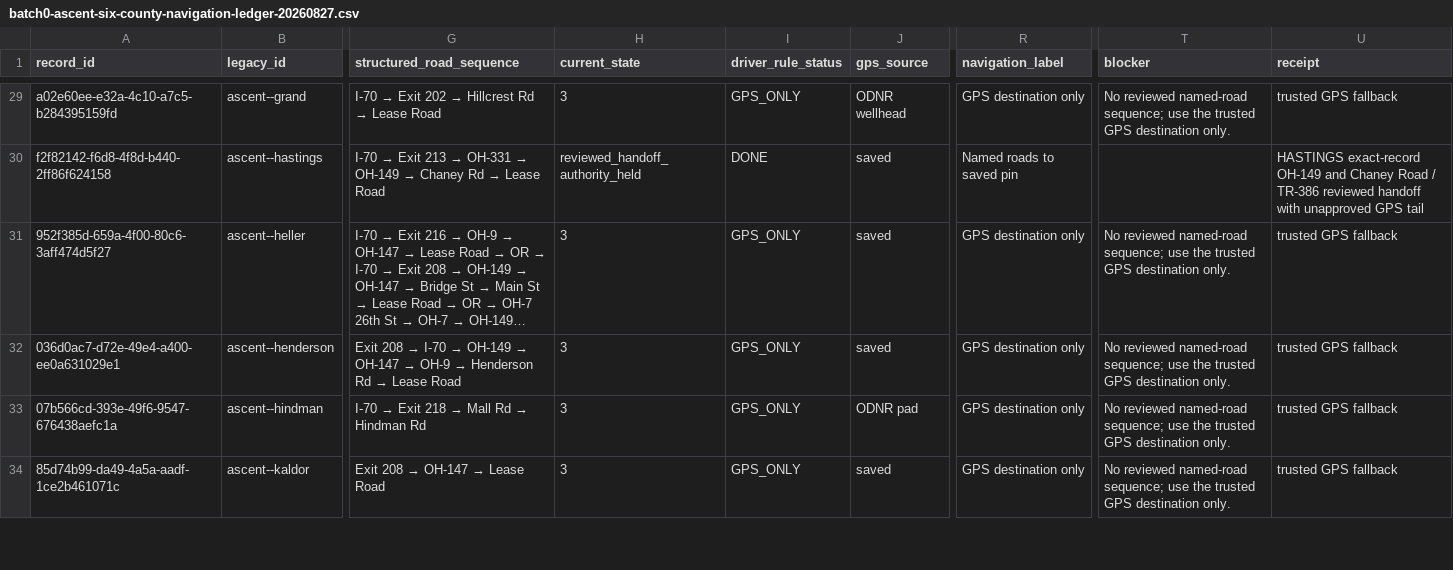
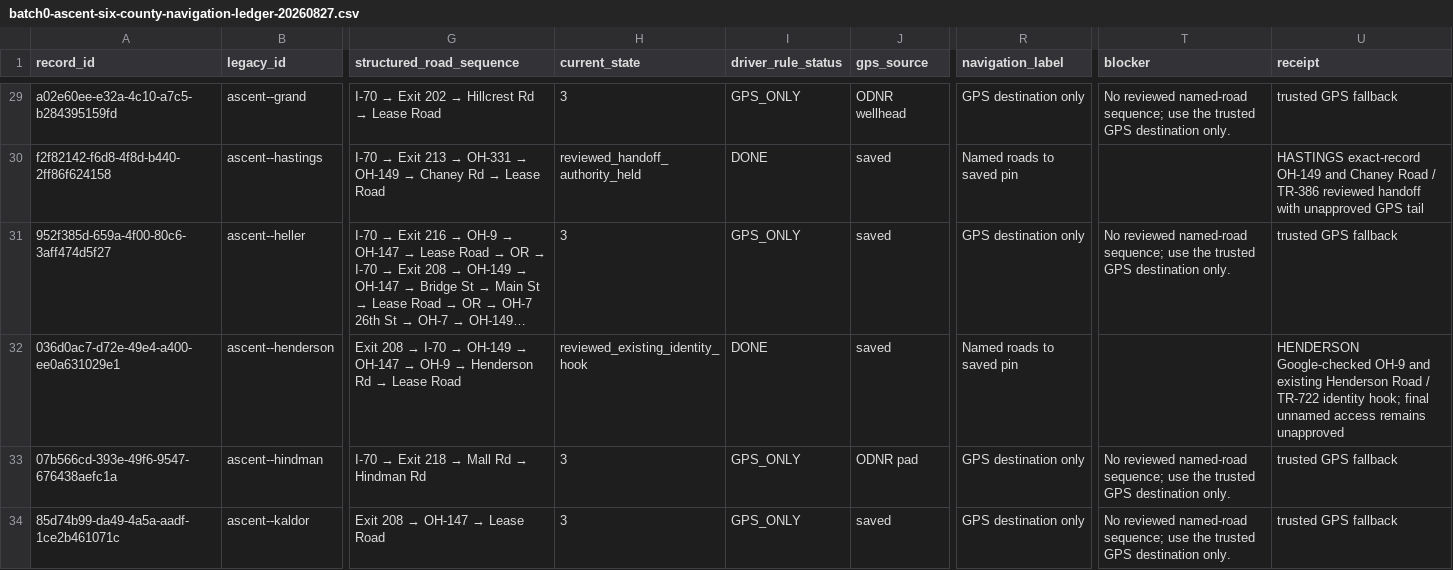
Before and after one commit to FrankieJay52/Brinesearch, a CSV file: docs/batch0-ascent-six-county-navigation-ledger-20260827.csv, drawn as a sheet; only a part is shown, gaps mark what is left out; long unchanged cells end in …; the diff covers the shown part only; the diff names each change by its address in the sheet, - before the commit and + after, or states it on an @@ line.

Commit message:
Refresh Ascent navigation ledger

```diff
--- a/docs/batch0-ascent-six-county-navigation-ledger-20260827.csv
+++ b/docs/batch0-ascent-six-county-navigation-ledger-20260827.csv
-H32 (current_state): 3
+H32 (current_state): reviewed_existing_identity_hook
-I32 (driver_rule_status): GPS_ONLY
+I32 (driver_rule_status): DONE
-R32 (navigation_label): GPS destination only
+R32 (navigation_label): Named roads to saved pin
-T32 (blocker): No reviewed named-road sequence; use the trusted GPS destination only.
+T32 (blocker): (empty)
-U32 (receipt): trusted GPS fallback
+U32 (receipt): HENDERSON Google-checked OH-9 and existing Henderson Road / TR-722 identity hook; final unnamed access remains unapproved
```
Also changed, not shown: 15 edited cells elsewhere in this file, 1 other file.
